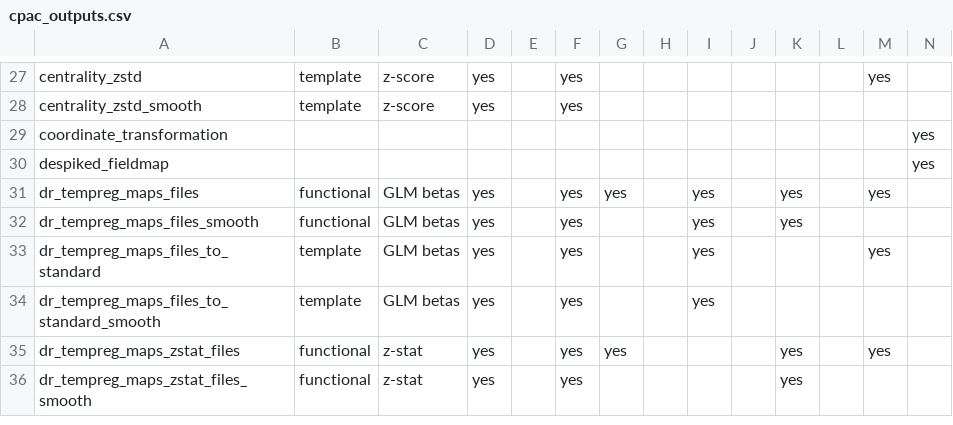
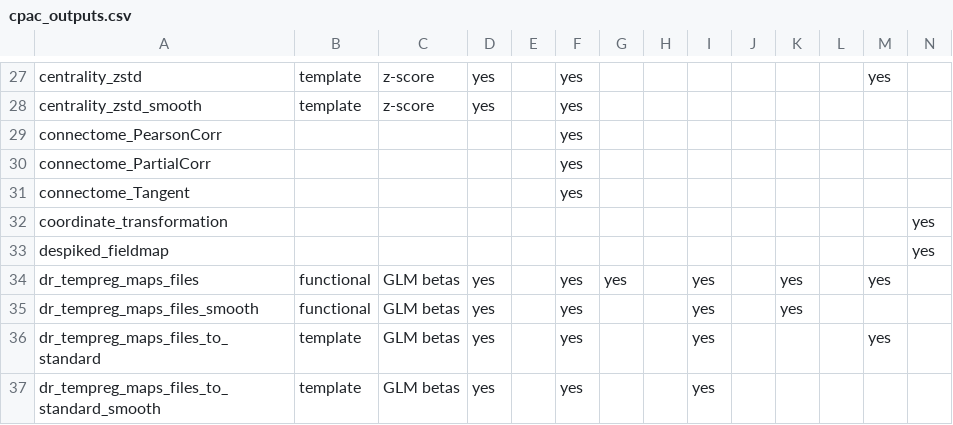
Before and after one commit to FCP-INDI/C-PAC, a CSV file: CPAC/resources/cpac_outputs.csv, drawn as a sheet; only a part is shown, gaps mark what is left out; the shorter side is filled out with more unchanged rows; rows hold the shown columns only; the diff names each change by its address in the sheet, - before the commit and + after, or states it on an @@ line.

Commit message:
implement connectome generation

```diff
--- a/CPAC/resources/cpac_outputs.csv
+++ b/CPAC/resources/cpac_outputs.csv
+row 29: connectome_PearsonCorr |  |  |  |  | yes
+row 30: connectome_PartialCorr |  |  |  |  | yes
+row 31: connectome_Tangent |  |  |  |  | yes
```
Also changed, not shown: 7 other files.
